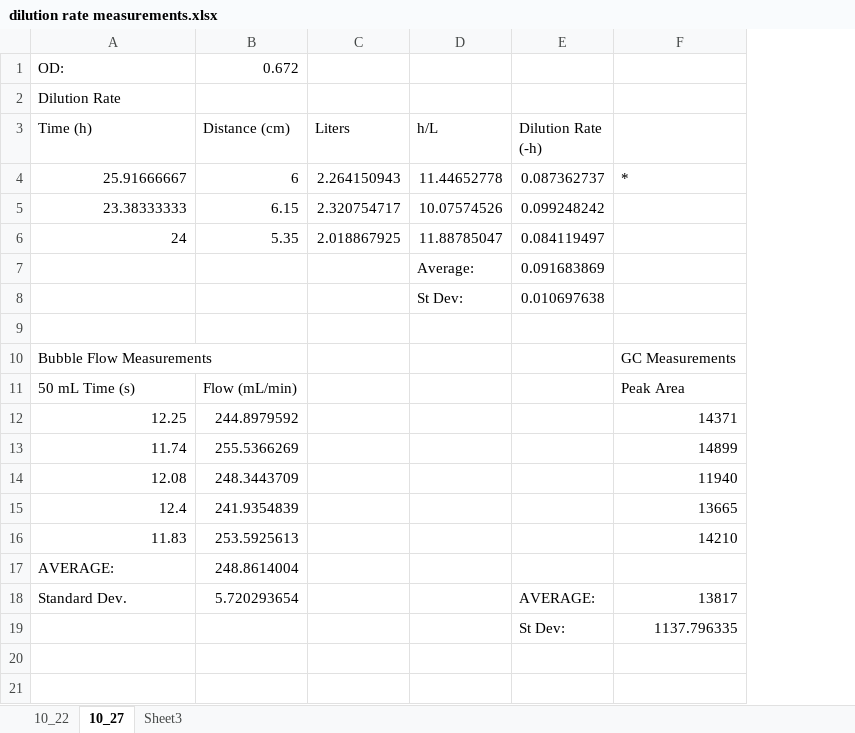
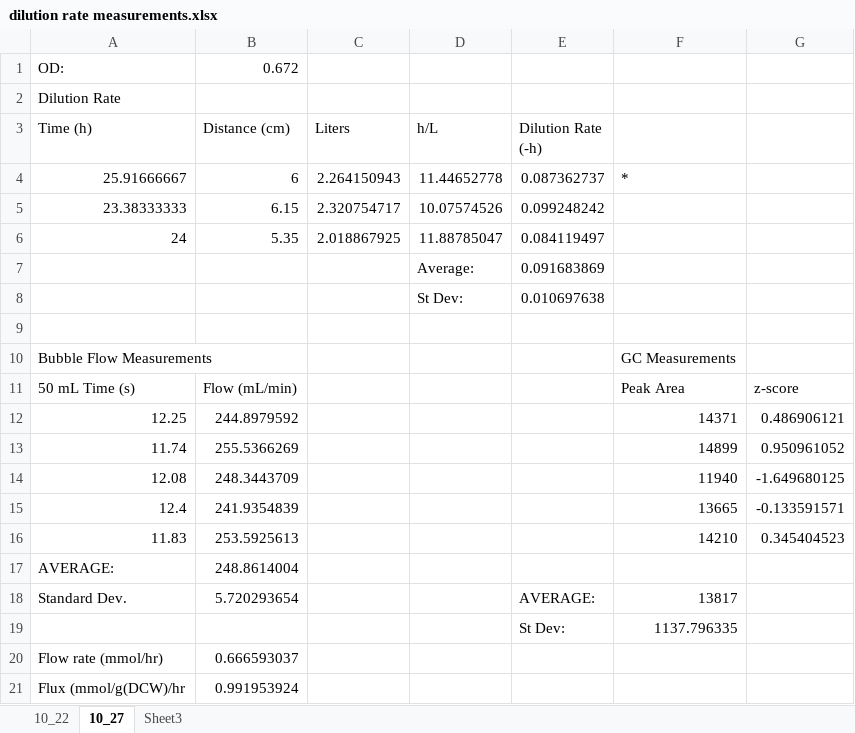
Before and after one commit to marichards/methanococcus, an Excel workbook: Experimental Results/dilution rate measurements.xlsx, sheet 10_27, drawn as a sheet; values as stored, in another font and other column widths than the file's, no borders; the diff names each change by its address in the sheet, - before the commit and + after, or states it on an @@ line.

```diff
--- a/Experimental Results/dilution rate measurements.xlsx (sheet 10_27)
+++ b/Experimental Results/dilution rate measurements.xlsx (sheet 10_27)
+column G, rows 11-16: z-score | 0.486906121 | 0.950961052 | -1.649680125 | -0.133591571 | 0.345404523
+row 20: Flow rate (mmol/hr) | 0.666593037
+row 21: Flux (mmol/g(DCW)/hr | 0.991953924
```
Also changed, not shown: 3 other files.
